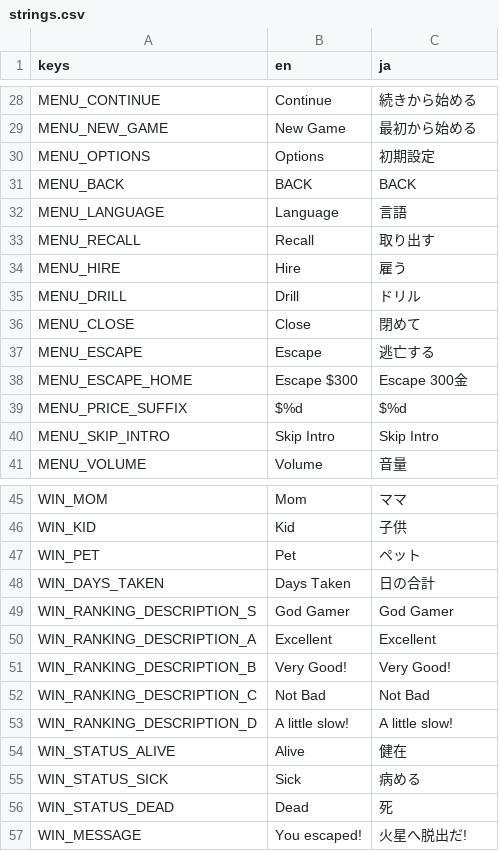
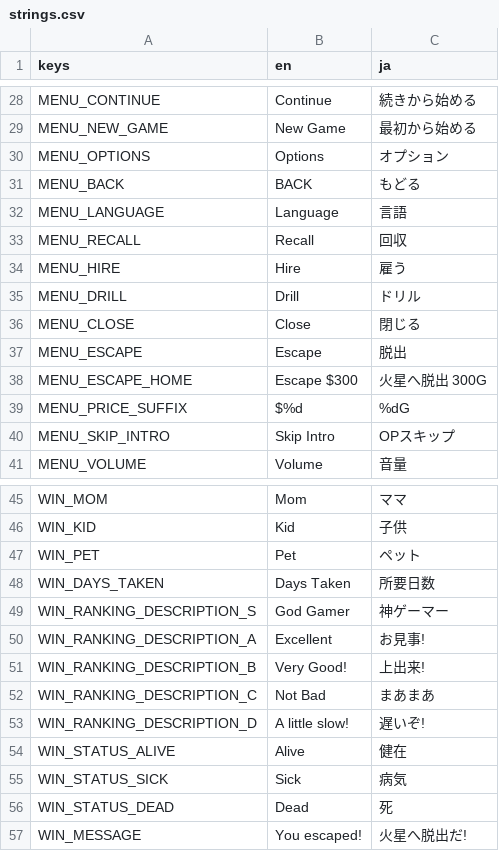
Before and after one commit to ShrikeGames/gbjam14, a CSV file: assets/system/localization/strings.csv, drawn as a sheet; only a part is shown, gaps mark what is left out; the diff covers the shown part only.

Commit message:
6-7am fixes cause I couldn't sleep and was thinking about the game + my translation work from yesterday

```diff
--- a/assets/system/localization/strings.csv
+++ b/assets/system/localization/strings.csv
@@ -45,13 +45,13 @@ MENU_CONTINUE,Continue,続きから始める
 MENU_NEW_GAME,New Game,最初から始める
-MENU_OPTIONS,Options,初期設定
-MENU_BACK,BACK,BACK
+MENU_OPTIONS,Options,オプション
+MENU_BACK,BACK,もどる
 MENU_LANGUAGE,Language,言語
-MENU_RECALL,Recall,取り出す
+MENU_RECALL,Recall,回収
 MENU_HIRE,Hire,雇う
 MENU_DRILL,Drill,ドリル
-MENU_CLOSE,Close,閉めて
-MENU_ESCAPE,Escape,逃亡する
-MENU_ESCAPE_HOME,Escape $300,Escape 300金
-MENU_PRICE_SUFFIX, $%d, $%d
-MENU_SKIP_INTRO,Skip Intro,Skip Intro
+MENU_CLOSE,Close,閉じる
+MENU_ESCAPE,Escape,脱出
+MENU_ESCAPE_HOME,Escape $300,火星へ脱出 300G
+MENU_PRICE_SUFFIX, $%d, %dG
+MENU_SKIP_INTRO,Skip Intro,OPスキップ
 MENU_VOLUME,Volume,音量
@@ -63,10 +63,10 @@ WIN_KID,Kid,子供
 WIN_PET,Pet,ペット
-WIN_DAYS_TAKEN,Days Taken,日の合計
-WIN_RANKING_DESCRIPTION_S,God Gamer,God Gamer
-WIN_RANKING_DESCRIPTION_A,Excellent,Excellent
-WIN_RANKING_DESCRIPTION_B,Very Good!,Very Good!
-WIN_RANKING_DESCRIPTION_C,Not Bad,Not Bad
-WIN_RANKING_DESCRIPTION_D,A little slow!,A little slow!
+WIN_DAYS_TAKEN,Days Taken,所要日数
+WIN_RANKING_DESCRIPTION_S,God Gamer,神ゲーマー
+WIN_RANKING_DESCRIPTION_A,Excellent,お見事!
+WIN_RANKING_DESCRIPTION_B,Very Good!,上出来!
+WIN_RANKING_DESCRIPTION_C,Not Bad,まあまあ
+WIN_RANKING_DESCRIPTION_D,A little slow!,遅いぞ!
 WIN_STATUS_ALIVE,Alive,健在
-WIN_STATUS_SICK,Sick,病める
+WIN_STATUS_SICK,Sick,病気
 WIN_STATUS_DEAD,Dead,死
```
Also changed, not shown: 2 edited cells elsewhere in this file, 22 other files.
